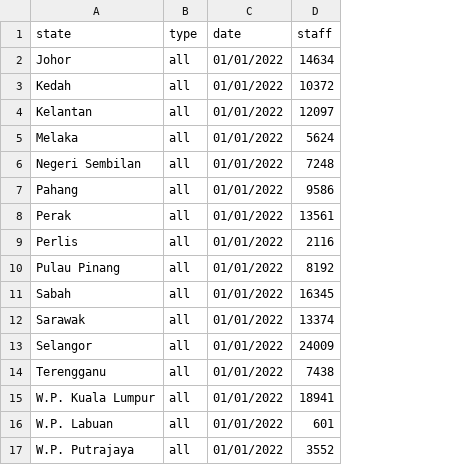
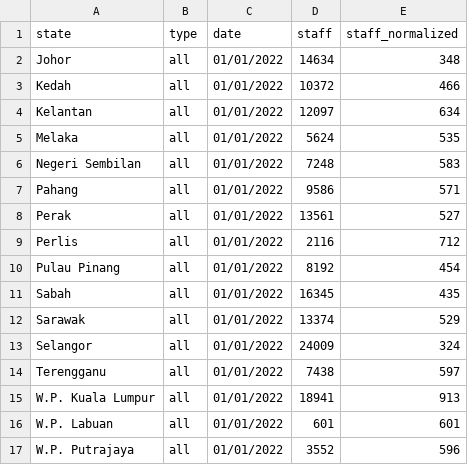
Before and after one commit to Somkiet0126/FIT3179, a CSV file: healthcare_staff_cleaned_1.csv, drawn as a sheet; the diff names each change by its address in the sheet, - before the commit and + after, or states it on an @@ line.

Commit message:
Week 9 Homework - Included normalized data

```diff
--- a/healthcare_staff_cleaned_1.csv
+++ b/healthcare_staff_cleaned_1.csv
+column E (staff_normalized), rows 2-17: 348 | 466 | 634 | 535 | 583 | 571 | 527 | 712 | 454 | 435 | 529 | 324 | 597 | 913 | 601 | 596
```
